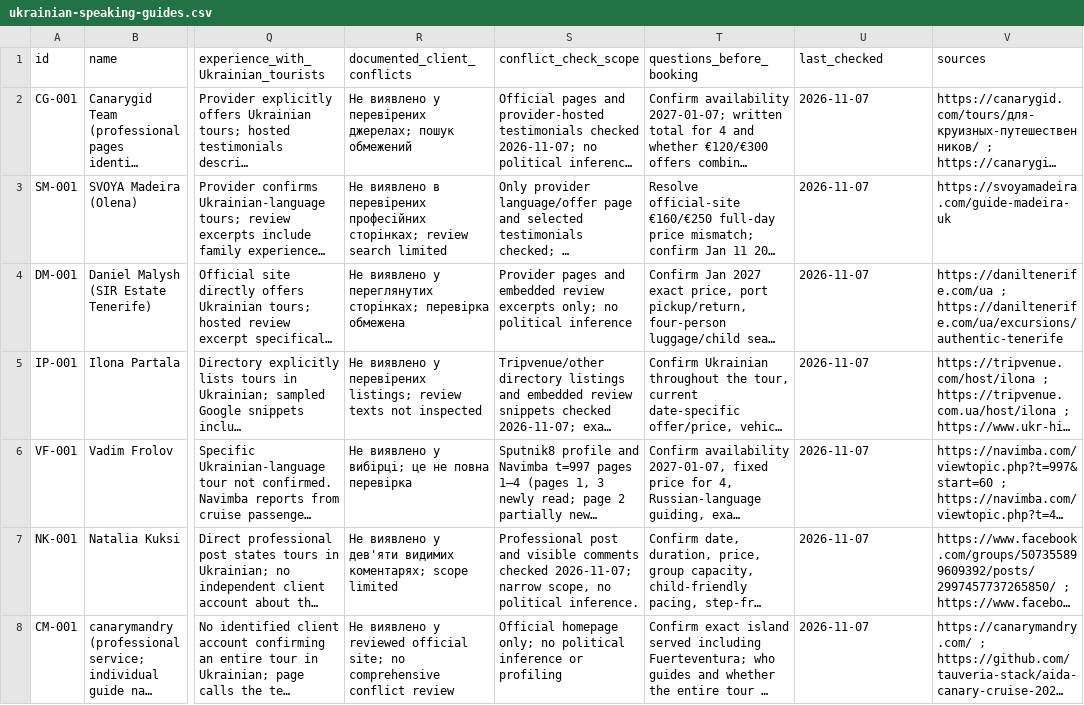
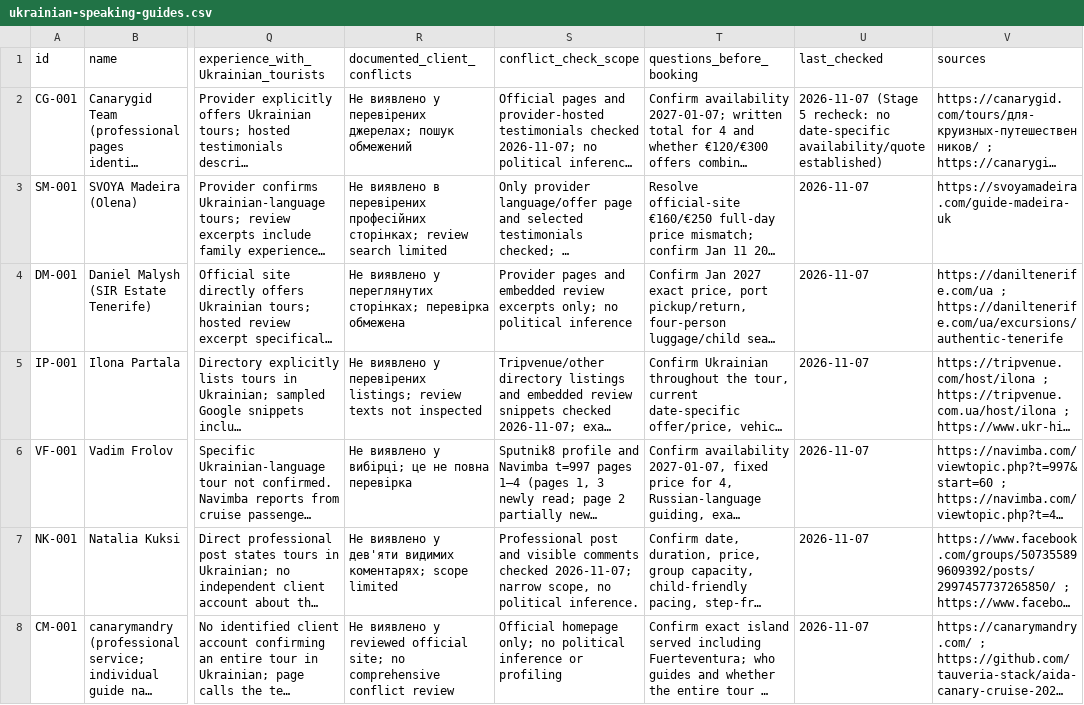
Before and after one commit to tauveria-stack/aida-canary-cruise-2027, a CSV file: research/guides/ukrainian-speaking-guides.csv, drawn as a sheet; only a part is shown, gaps mark what is left out; long unchanged cells end in …; the diff names each change by its address in the sheet, - before the commit and + after, or states it on an @@ line.

Commit message:
Stage 5: update Fuerteventura booking research (csv)

```diff
--- a/research/guides/ukrainian-speaking-guides.csv
+++ b/research/guides/ukrainian-speaking-guides.csv
-U2 (last_checked): 2026-11-07
+U2 (last_checked): 2026-11-07 (Stage 5 recheck: no date-specific availability/quote established)
```
